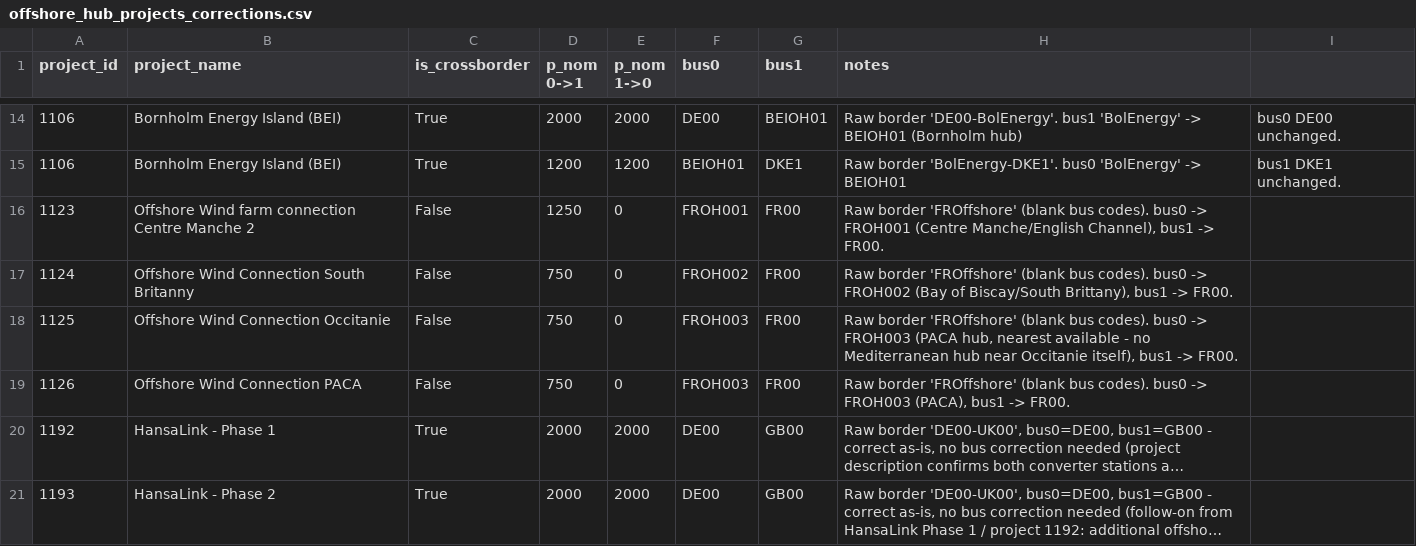
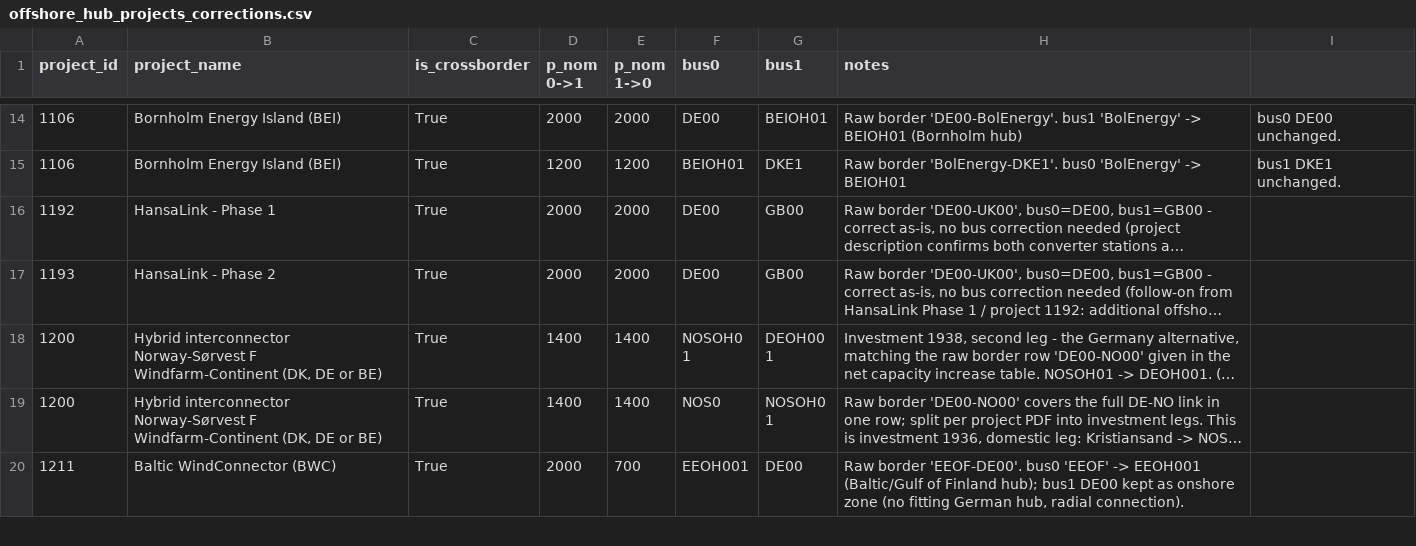
Before and after one commit to open-energy-transition/open-tyndp, a CSV file: data/cba/offshore_hub_projects_corrections.csv, drawn as a sheet; only a part is shown, gaps mark what is left out; the shorter side is filled out with more unchanged rows; long unchanged cells end in …; the diff names each change by its address in the sheet, - before the commit and + after, or states it on an @@ line.

Commit message:
fix: remove french internal offshore hub projects

```diff
--- a/data/cba/offshore_hub_projects_corrections.csv
+++ b/data/cba/offshore_hub_projects_corrections.csv
-row 16: 1123 | Offshore Wind farm connection Centre Manche 2 | False | 1250 | 0 | FROH001 | FR00 | Raw border 'FROffshore' (blank bus codes). bus0 -> FROH001 (Centre Manche/English Channel), bus1 -> FR00.
-row 17: 1124 | Offshore Wind Connection South Britanny | False | 750 | 0 | FROH002 | FR00 | Raw border 'FROffshore' (blank bus codes). bus0 -> FROH002 (Bay of Biscay/South Brittany), bus1 -> FR00.
-row 18: 1125 | Offshore Wind Connection Occitanie | False | 750 | 0 | FROH003 | FR00 | Raw border 'FROffshore' (blank bus codes). bus0 -> FROH003 (PACA hub, nearest available - no Mediterranean hub near Occitanie itself), bus1 -> FR00.
-row 19: 1126 | Offshore Wind Connection PACA | False | 750 | 0 | FROH003 | FR00 | Raw border 'FROffshore' (blank bus codes). bus0 -> FROH003 (PACA), bus1 -> FR00.
```
